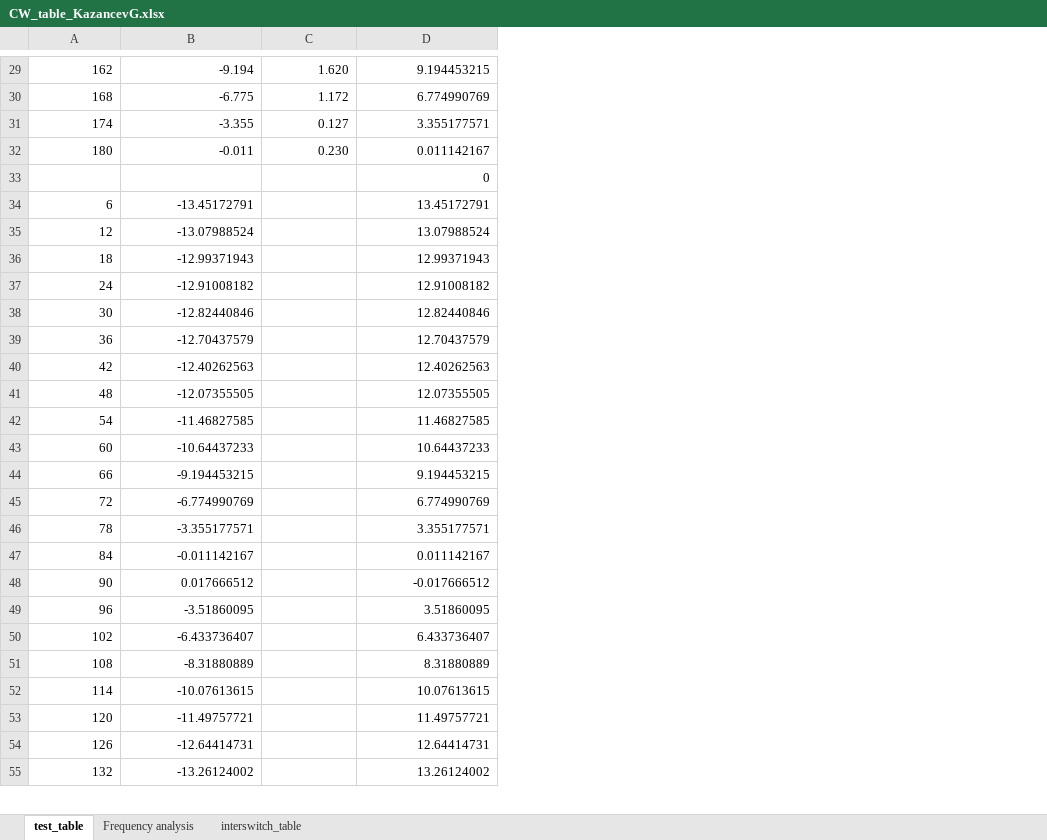
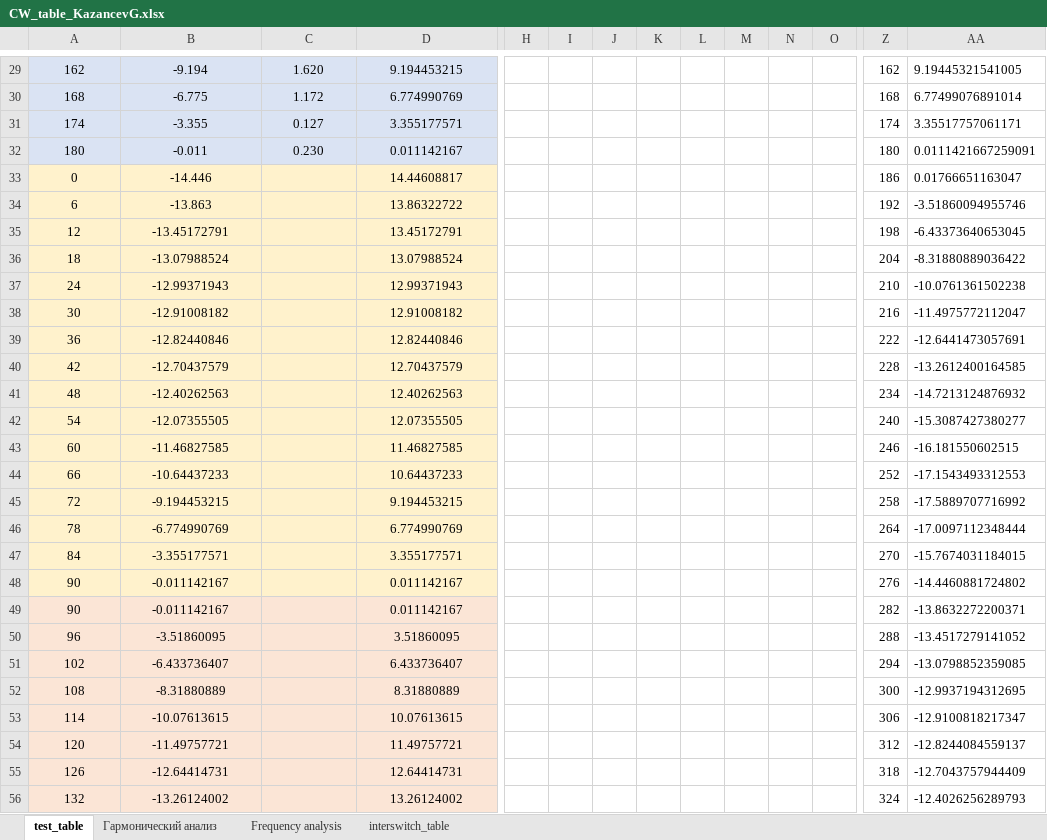
Before and after one commit to ubersmurfx/femm_scripting, an Excel workbook: CW_table_KazancevG.xlsx, sheet test_table, drawn as a sheet; only a part is shown, gaps mark what is left out; values as stored, in another font and other column widths than the file's, no borders; charts and pictures and table styles not drawn; removed rows and columns are numbered as before the commit, all else as after; rows hold the shown columns only; the diff covers the shown part only; the diff names each change by its address in the sheet, - before the commit and + after, or states it on an @@ line.

```diff
--- a/CW_table_KazancevG.xlsx (sheet test_table)
+++ b/CW_table_KazancevG.xlsx (sheet test_table)
+sheet tab: Гармонический анализ
+column H, empty
+column I, empty
+column J, empty
+column K, empty
+column L, empty
+column M, empty
+column N, empty
+column O, empty
+column Z, rows 29-32: 162 | 168 | 174 | 180; rows 35-48: 198 | 204 | 210 | 216 | 222 | 228 | 234 | 240 | 246 | 252 | 258 | 264 | 270 | 276; rows 50-56: 288 | 294 | 300 | 306 | 312 | 318 | 324
+column AA, rows 29-32: 9.19445321541005 | 6.77499076891014 | 3.35517757061171 | 0.0111421667259091; rows 35-48: -6.43373640653045 | -8.31880889036422 | -10.0761361502238 | -11.4975772112047 | -12.6441473057691 | -13.2612400164585 | -14.7213124876932 | -15.3087427380277 | -16.181550602515 | -17.1543493312553 | -17.5889707716992 | -17.0097112348444 | -15.7674031184015 | -14.4460881724802; rows 50-56: -13.4517279141052 | -13.0798852359085 | -12.9937194312695 | -12.9100818217347 | -12.8244084559137 | -12.7043757944409 | -12.4026256289793
@@ A29:D32 alignment: right → center, fill: none → #DAE3F3 @@
-row 33:  |  |  | 0
+row 33: 0 | -14.446 |  | 14.44608817 |  |  |  |  |  |  |  |  | 186 | 0.01766651163047
+row 34: 6 | -13.863 |  | 13.86322722 |  |  |  |  |  |  |  |  | 192 | -3.51860094955746
-A35: 6
+A35: 12
-A35:B48 alignment: right
+A35:B48 alignment: center
-A35:D48 fill: none
+A35:D48 fill: #FFF2CC
-D35:D48 alignment: right
+D35:D48 alignment: center
-A36: 12
+A36: 18
-A37: 18
+A37: 24
-A38: 24
+A38: 30
-A39: 30
+A39: 36
-A40: 36
+A40: 42
-A41: 42
+A41: 48
-A42: 48
+A42: 54
-A43: 54
+A43: 60
-A44: 60
+A44: 66
-A45: 66
+A45: 72
-A46: 72
+A46: 78
-A47: 78
+A47: 84
-A48: 84
+A48: 90
-row 48: 90 | 0.017666512 |  | -0.017666512
+row 49: 90 | -0.011142167 |  | 0.011142167 |  |  |  |  |  |  |  |  | 282 | -13.8632272200371
-A50:D56 fill: none
+A50:D56 fill: #FBE5D6
-A50:B56 alignment: right
+A50:B56 alignment: center
-D50:D56 alignment: right
+D50:D56 alignment: center
```
Also changed, not shown: 10 added columns and cell formats elsewhere in this sheet, charts or pictures, 4 other files.
